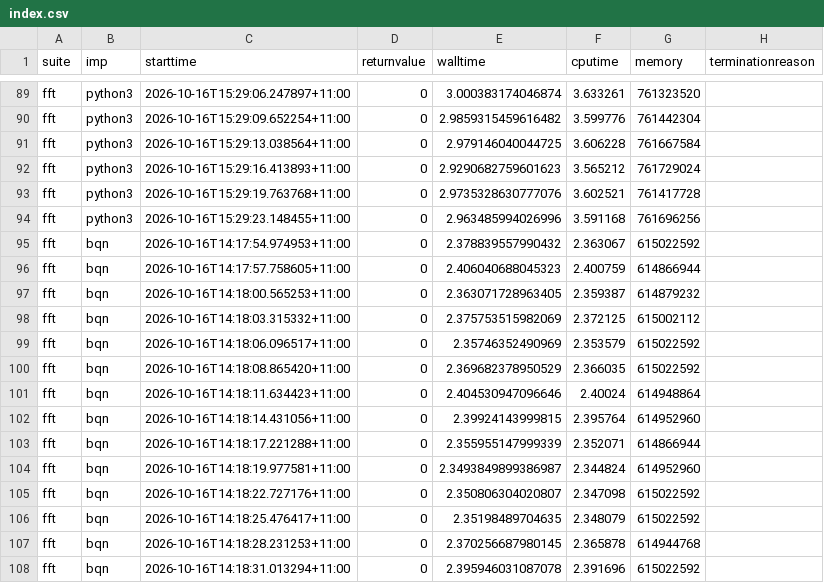
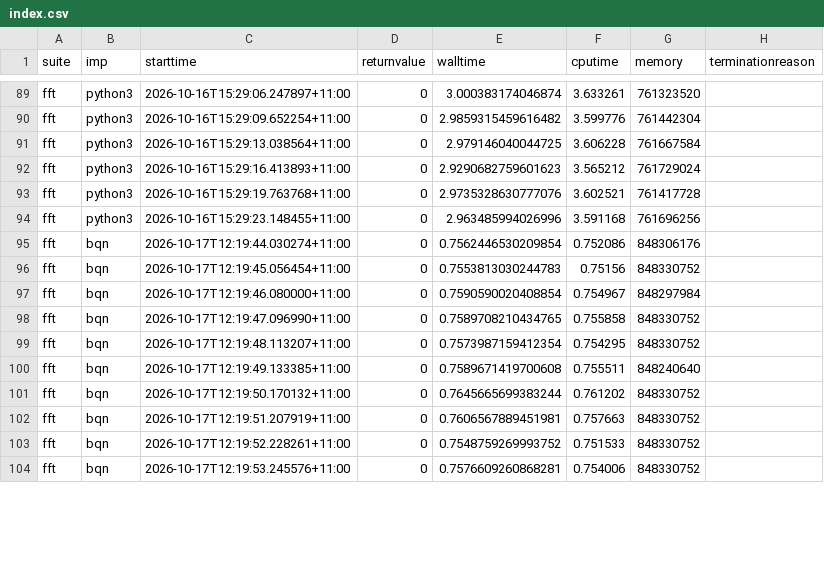
Before and after one commit to effbiae/bench, a CSV file: index.csv, drawn as a sheet; only a part is shown, gaps mark what is left out; the diff covers the shown part only.

```diff
--- a/index.csv
+++ b/index.csv
@@ -94,15 +94,11 @@ fft,python3,2026-10-16T15:29:19.763768+11:00,0,2.9735328630777076,3.602521,76141
 fft,python3,2026-10-16T15:29:23.148455+11:00,0,2.963485994026996,3.591168,761696256,
-fft,bqn,2026-10-16T14:17:54.974953+11:00,0,2.378839557990432,2.363067,615022592,
-fft,bqn,2026-10-16T14:17:57.758605+11:00,0,2.406040688045323,2.400759,614866944,
-fft,bqn,2026-10-16T14:18:00.565253+11:00,0,2.363071728963405,2.359387,614879232,
-fft,bqn,2026-10-16T14:18:03.315332+11:00,0,2.375753515982069,2.372125,615002112,
-fft,bqn,2026-10-16T14:18:06.096517+11:00,0,2.35746352490969,2.353579,615022592,
-fft,bqn,2026-10-16T14:18:08.865420+11:00,0,2.369682378950529,2.366035,615022592,
-fft,bqn,2026-10-16T14:18:11.634423+11:00,0,2.404530947096646,2.40024,614948864,
-fft,bqn,2026-10-16T14:18:14.431056+11:00,0,2.39924143999815,2.395764,614952960,
-fft,bqn,2026-10-16T14:18:17.221288+11:00,0,2.355955147999339,2.352071,614866944,
-fft,bqn,2026-10-16T14:18:19.977581+11:00,0,2.3493849899386987,2.344824,614952960,
-fft,bqn,2026-10-16T14:18:22.727176+11:00,0,2.350806304020807,2.347098,615022592,
-fft,bqn,2026-10-16T14:18:25.476417+11:00,0,2.35198489704635,2.348079,615022592,
-fft,bqn,2026-10-16T14:18:28.231253+11:00,0,2.370256687980145,2.365878,614944768,
-fft,bqn,2026-10-16T14:18:31.013294+11:00,0,2.395946031087078,2.391696,615022592,
+fft,bqn,2026-10-17T12:19:44.030274+11:00,0,0.7562446530209854,0.752086,848306176,
+fft,bqn,2026-10-17T12:19:45.056454+11:00,0,0.7553813030244783,0.75156,848330752,
+fft,bqn,2026-10-17T12:19:46.080000+11:00,0,0.7590590020408854,0.754967,848297984,
+fft,bqn,2026-10-17T12:19:47.096990+11:00,0,0.7589708210434765,0.755858,848330752,
+fft,bqn,2026-10-17T12:19:48.113207+11:00,0,0.7573987159412354,0.754295,848330752,
+fft,bqn,2026-10-17T12:19:49.133385+11:00,0,0.7589671419700608,0.755511,848240640,
+fft,bqn,2026-10-17T12:19:50.170132+11:00,0,0.7645665699383244,0.761202,848330752,
+fft,bqn,2026-10-17T12:19:51.207919+11:00,0,0.7606567889451981,0.757663,848330752,
+fft,bqn,2026-10-17T12:19:52.228261+11:00,0,0.7548759269993752,0.751533,848330752,
+fft,bqn,2026-10-17T12:19:53.245576+11:00,0,0.7576609260868281,0.754006,848330752,
```
Also changed, not shown: 4 added rows and 4 edited cells elsewhere in this file, 4 other files.
